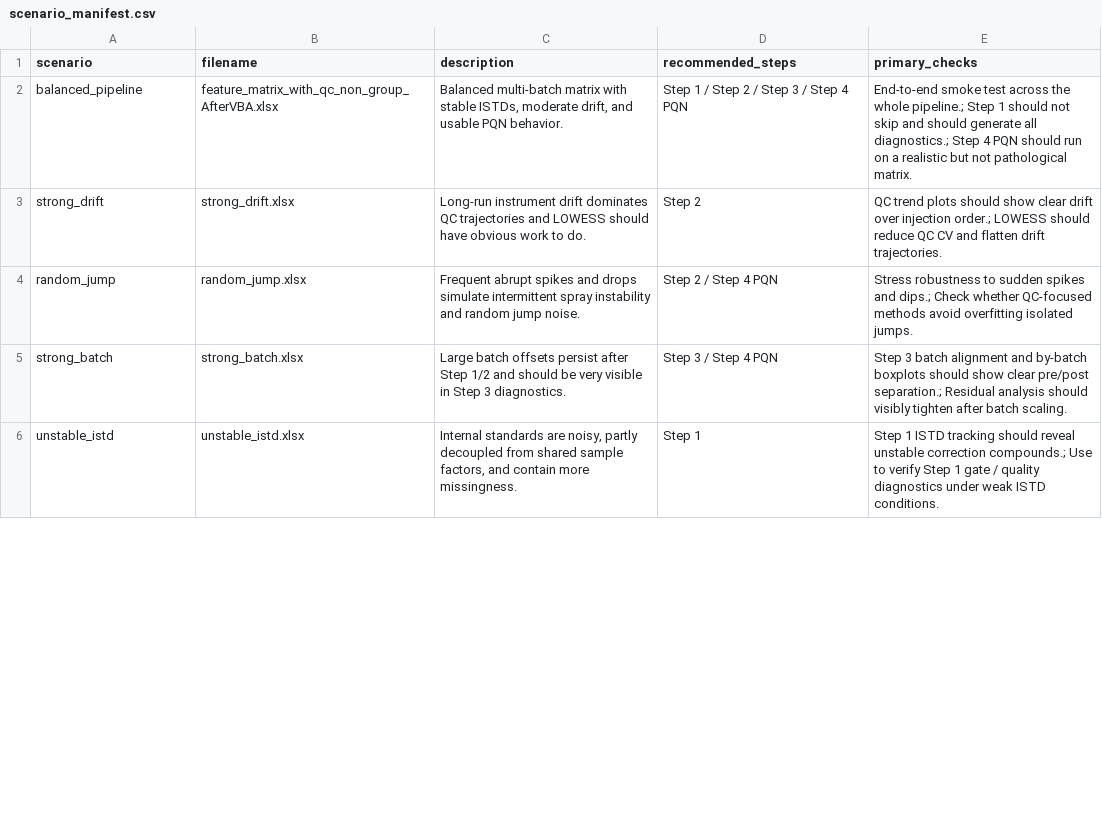
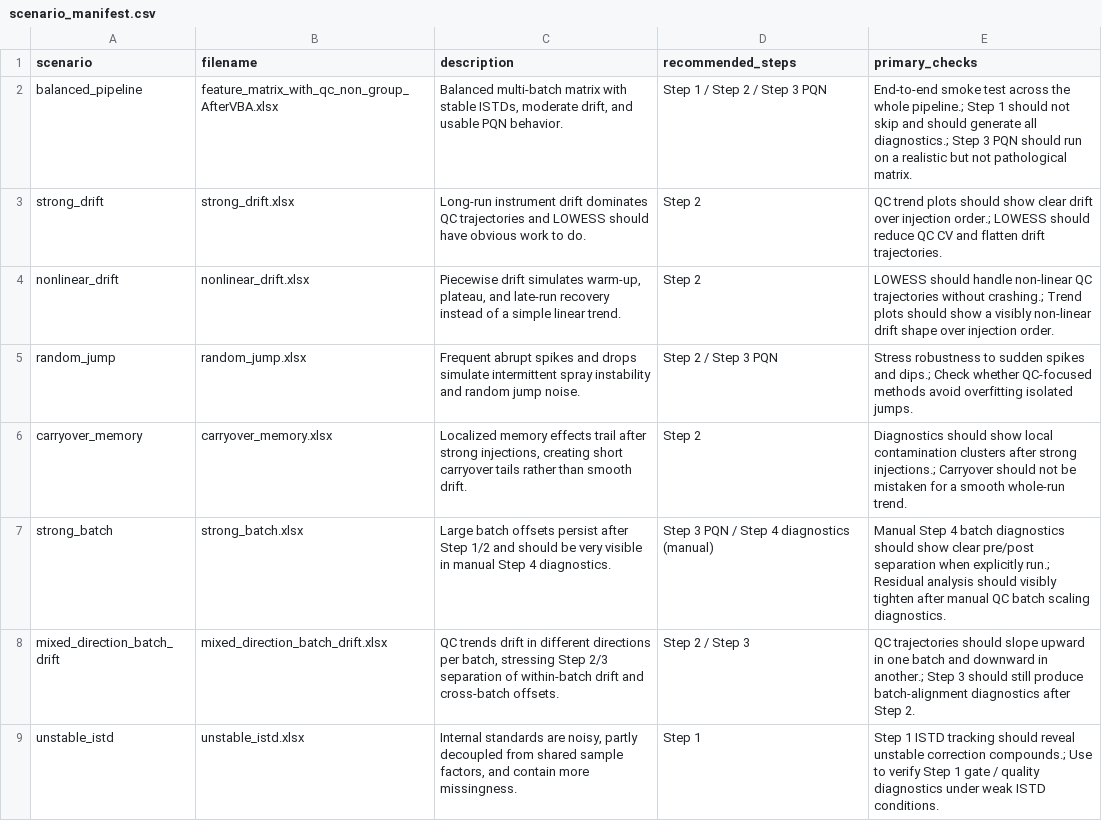
Before and after one commit to Chao-hu-Lab/Data_Normalization_project_v2, a CSV file: data/scenario_matrices/scenario_manifest.csv, drawn as a sheet; only a part is shown; the diff covers the shown part only.

Commit message:
refactor: align DNP workflow responsibilities across Step 2-4 (#22)
* docs: add workflow responsibility refactor plans

* docs: add workflow responsibility master plan

* refactor: harden step2 and step3 normalization boundaries

* refactor: pause step4 active workflow and export step3 output

* docs: align workflow docs with step2-step4 responsibility

* fix: require step2 contract for qc-based pqn references

* fix: close step3 multibatch qc fallback

- remove QC-based multi-batch reference selection in Step 3
- mark Step 4 card as paused / diagnostics-only in the GUI
- align testing and algorithm docs with the Step 3 endpoint

* fix: require qc reference for adductomics pqn

- disable all-sample robust median fallback for PQN
- use QC-derived references when QC samples are available
- fail closed when PQN input has no QC samples
- update tests and docs for the adductomics policy

* docs: add dead-code cleanup audit and plan

* test: add cleanup equivalence verification tools

* test: ignore volatile workbook timestamps

* refactor: remove stale runtime helpers

* refactor: remove obsolete compatibility shims

* chore: remove stale references after dead-code cleanup

* docs: align scenario guidance with manual step4 diagnostics

* docs: align DNP workflow documentation

Update README, algorithm docs, scenario matrix guidance, and historical plans to reflect Step 3 as the active workflow endpoint and Step 4 as diagnostics-only.

* fix: address DNP workflow PR review feedback

Surface all-batch no-drift features in Step 2 summaries, fail closed on missing Step 2 edge metrics, and remove tool-specific wording from the refactor plan.

```diff
--- a/data/scenario_matrices/scenario_manifest.csv
+++ b/data/scenario_matrices/scenario_manifest.csv
@@ -1,6 +1,9 @@
 scenario,filename,description,recommended_steps,primary_checks
-balanced_pipeline,feature_matrix_with_qc_non_group_AfterVBA.xlsx,"Balanced multi-batch matrix with stable ISTDs, moderate drift, and usable PQN behavior.",Step 1 / Step 2 / Step 3 / Step 4 PQN,End-to-end smoke test across the whole pipeline.; Step 1 should not skip and should generate all diagnostics.; Step 4 PQN should run on a realistic but not pathological matrix.
+balanced_pipeline,feature_matrix_with_qc_non_group_AfterVBA.xlsx,"Balanced multi-batch matrix with stable ISTDs, moderate drift, and usable PQN behavior.",Step 1 / Step 2 / Step 3 PQN,End-to-end smoke test across the whole pipeline.; Step 1 should not skip and should generate all diagnostics.; Step 3 PQN should run on a realistic but not pathological matrix.
 strong_drift,strong_drift.xlsx,Long-run instrument drift dominates QC trajectories and LOWESS should have obvious work to do.,Step 2,QC trend plots should show clear drift over injection order.; LOWESS should reduce QC CV and flatten drift trajectories.
-random_jump,random_jump.xlsx,Frequent abrupt spikes and drops simulate intermittent spray instability and random jump noise.,Step 2 / Step 4 PQN,Stress robustness to sudden spikes and dips.; Check whether QC-focused methods avoid overfitting isolated jumps.
-strong_batch,strong_batch.xlsx,Large batch offsets persist after Step 1/2 and should be very visible in Step 3 diagnostics.,Step 3 / Step 4 PQN,Step 3 batch alignment and by-batch boxplots should show clear pre/post separation.; Residual analysis should visibly tighten after batch scaling.
+nonlinear_drift,nonlinear_drift.xlsx,"Piecewise drift simulates warm-up, plateau, and late-run recovery instead of a simple linear trend.",Step 2,LOWESS should handle non-linear QC trajectories without crashing.; Trend plots should show a visibly non-linear drift shape over injection order.
+random_jump,random_jump.xlsx,Frequent abrupt spikes and drops simulate intermittent spray instability and random jump noise.,Step 2 / Step 3 PQN,Stress robustness to sudden spikes and dips.; Check whether QC-focused methods avoid overfitting isolated jumps.
+carryover_memory,carryover_memory.xlsx,"Localized memory effects trail after strong injections, creating short carryover tails rather than smooth drift.",Step 2,Diagnostics should show local contamination clusters after strong injections.; Carryover should not be mistaken for a smooth whole-run trend.
+strong_batch,strong_batch.xlsx,Large batch offsets persist after Step 1/2 and should be very visible in manual Step 4 diagnostics.,Step 3 PQN / Step 4 diagnostics (manual),Manual Step 4 batch diagnostics should show clear pre/post separation when explicitly run.; Residual analysis should visibly tighten after manual QC batch scaling diagnostics.
+mixed_direction_batch_drift,mixed_direction_batch_drift.xlsx,"QC trends drift in different directions per batch, stressing Step 2/3 separation of within-batch drift and cross-batch offsets.",Step 2 / Step 3,QC trajectories should slope upward in one batch and downward in another.; Step 3 should still produce batch-alignment diagnostics after Step 2.
 unstable_istd,unstable_istd.xlsx,"Internal standards are noisy, partly decoupled from shared sample factors, and contain more missingness.",Step 1,Step 1 ISTD tracking should reveal unstable correction compounds.; Use to verify Step 1 gate / quality diagnostics under weak ISTD conditions.
```
Also changed, not shown: 5 added rows and 5 edited cells elsewhere in this file, 37 other files.
